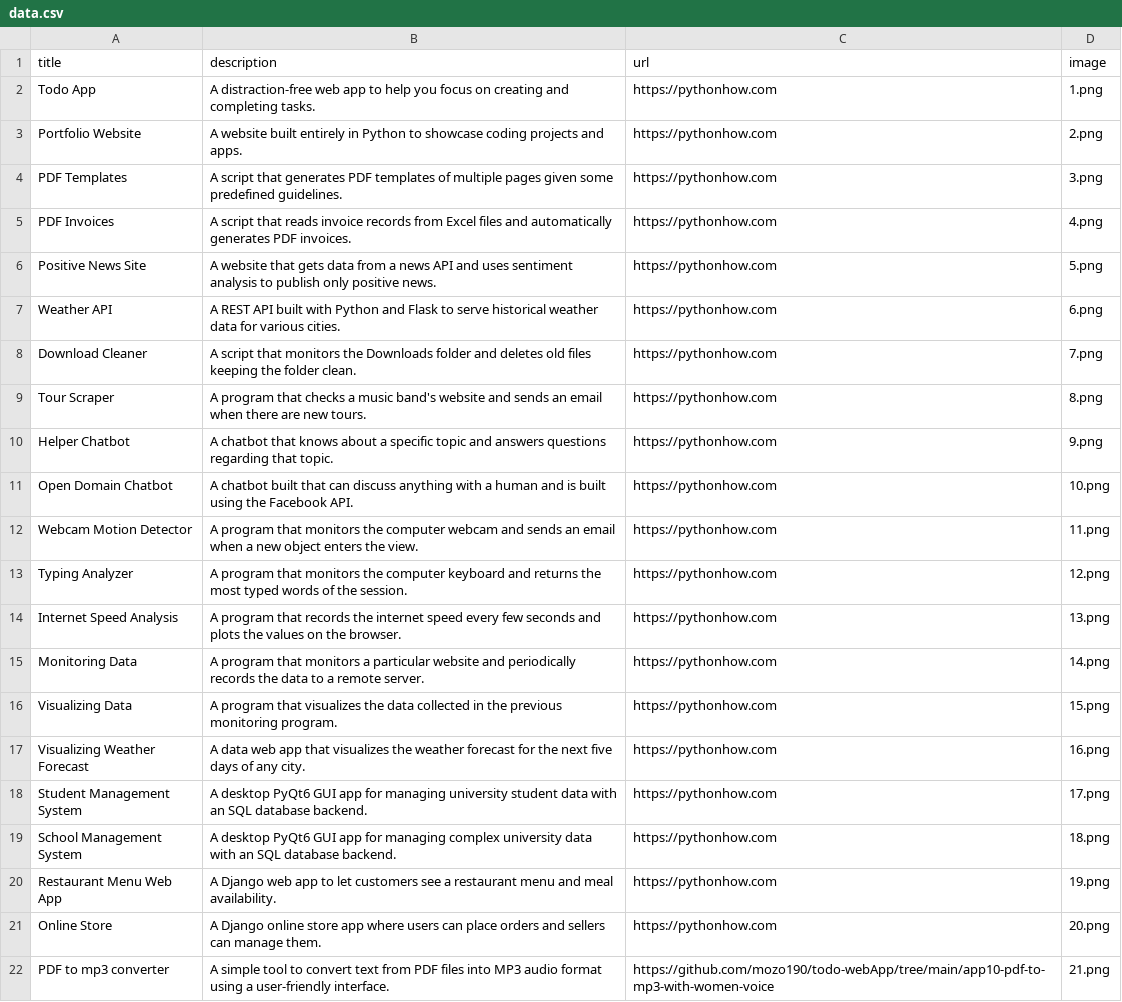
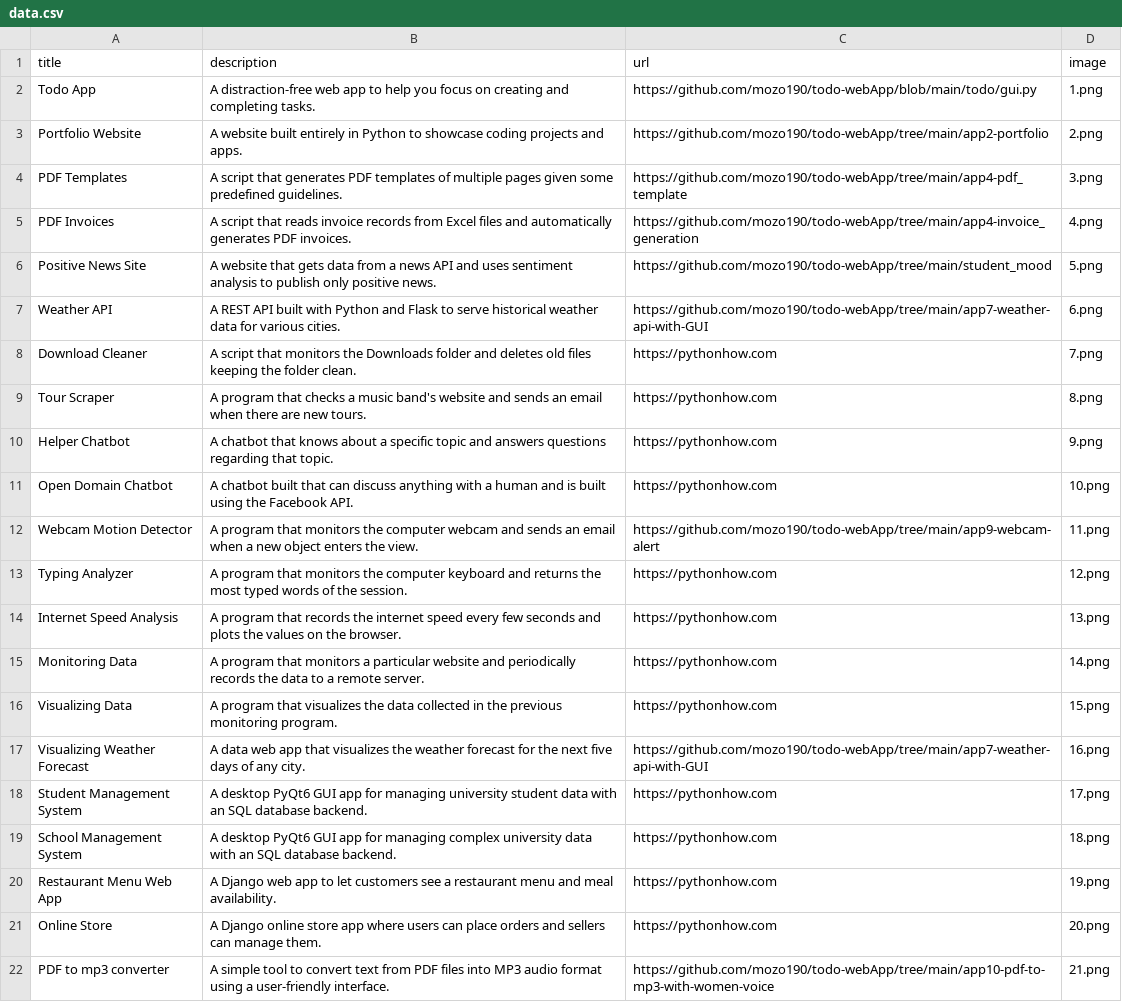
Before and after one commit to mozo190/todo-webApp, a CSV file: app2-portfolio/data.csv, drawn as a sheet.

```diff
--- a/app2-portfolio/data.csv
+++ b/app2-portfolio/data.csv
@@ -1,8 +1,8 @@
 title;description;url;image
-Todo App;A distraction-free web app to help you focus on creating and completing tasks.;https://pythonhow.com;1.png
-Portfolio Website;A website built entirely in Python to showcase coding projects and apps.;https://pythonhow.com;2.png
-PDF Templates;A script that generates PDF templates of multiple pages given some predefined guidelines.;https://pythonhow.com;3.png
-PDF Invoices;A script that reads invoice records from Excel files and automatically generates PDF invoices.;https://pythonhow.com;4.png
-Positive News Site;A website that gets data from a news API and uses sentiment analysis to publish only positive news.;https://pythonhow.com;5.png
-Weather API;A REST API built with Python and Flask to serve historical weather data for various cities.;https://pythonhow.com;6.png
+Todo App;A distraction-free web app to help you focus on creating and completing tasks.;https://github.com/mozo190/todo-webApp/blob/main/todo/gui.py;1.png
+Portfolio Website;A website built entirely in Python to showcase coding projects and apps.;https://github.com/mozo190/todo-webApp/tree/main/app2-portfolio;2.png
+PDF Templates;A script that generates PDF templates of multiple pages given some predefined guidelines.;https://github.com/mozo190/todo-webApp/tree/main/app4-pdf_template;3.png
+PDF Invoices;A script that reads invoice records from Excel files and automatically generates PDF invoices.;https://github.com/mozo190/todo-webApp/tree/main/app4-invoice_generation;4.png
+Positive News Site;A website that gets data from a news API and uses sentiment analysis to publish only positive news.;https://github.com/mozo190/todo-webApp/tree/main/student_mood;5.png
+Weather API;A REST API built with Python and Flask to serve historical weather data for various cities.;https://github.com/mozo190/todo-webApp/tree/main/app7-weather-api-with-GUI;6.png
 Download Cleaner;A script that monitors the Downloads folder and deletes old files keeping the folder clean.;https://pythonhow.com;7.png
@@ -11,3 +11,3 @@ Helper Chatbot;A chatbot that knows about a specific topic and answers questions
 Open Domain Chatbot;A chatbot built that can discuss anything with a human and is built using the Facebook API.;https://pythonhow.com;10.png
-Webcam Motion Detector;A program that monitors the computer webcam and sends an email when a new object enters the view.;https://pythonhow.com;11.png
+Webcam Motion Detector;A program that monitors the computer webcam and sends an email when a new object enters the view.;https://github.com/mozo190/todo-webApp/tree/main/app9-webcam-alert;11.png
 Typing Analyzer;A program that monitors the computer keyboard and returns the most typed words of the session.;https://pythonhow.com;12.png
@@ -16,3 +16,3 @@ Monitoring Data;A program that monitors a particular website and periodically re
 Visualizing Data;A program that visualizes the data collected in the previous monitoring program. ;https://pythonhow.com;15.png
-Visualizing Weather Forecast;A data web app that visualizes the weather forecast for the next five days of any city.;https://pythonhow.com;16.png
+Visualizing Weather Forecast;A data web app that visualizes the weather forecast for the next five days of any city.;https://github.com/mozo190/todo-webApp/tree/main/app7-weather-api-with-GUI;16.png
 Student Management System;A desktop PyQt6 GUI app for managing university student data with an SQL database backend.;https://pythonhow.com;17.png
```
Also changed, not shown: 1 other file.
